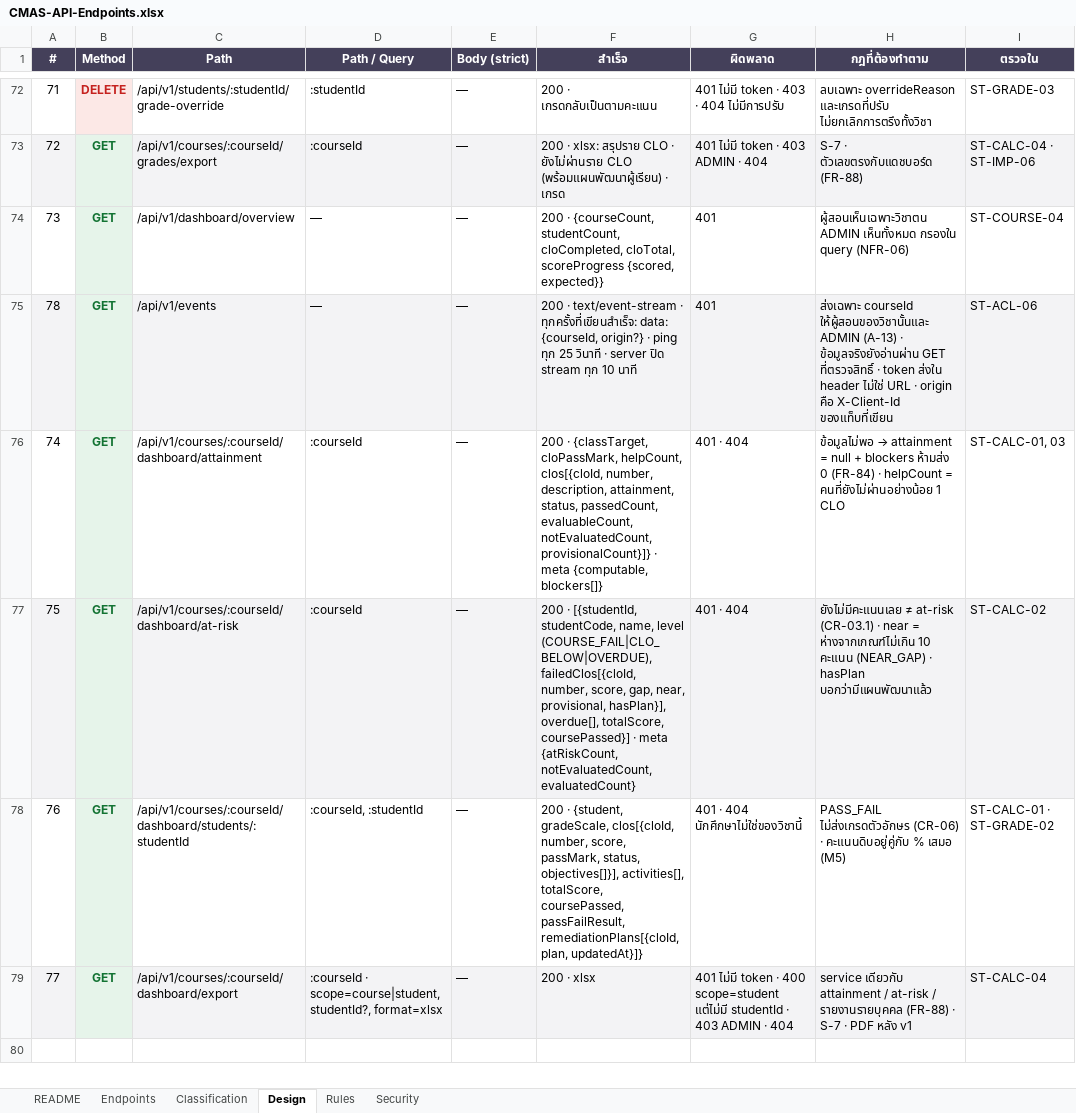
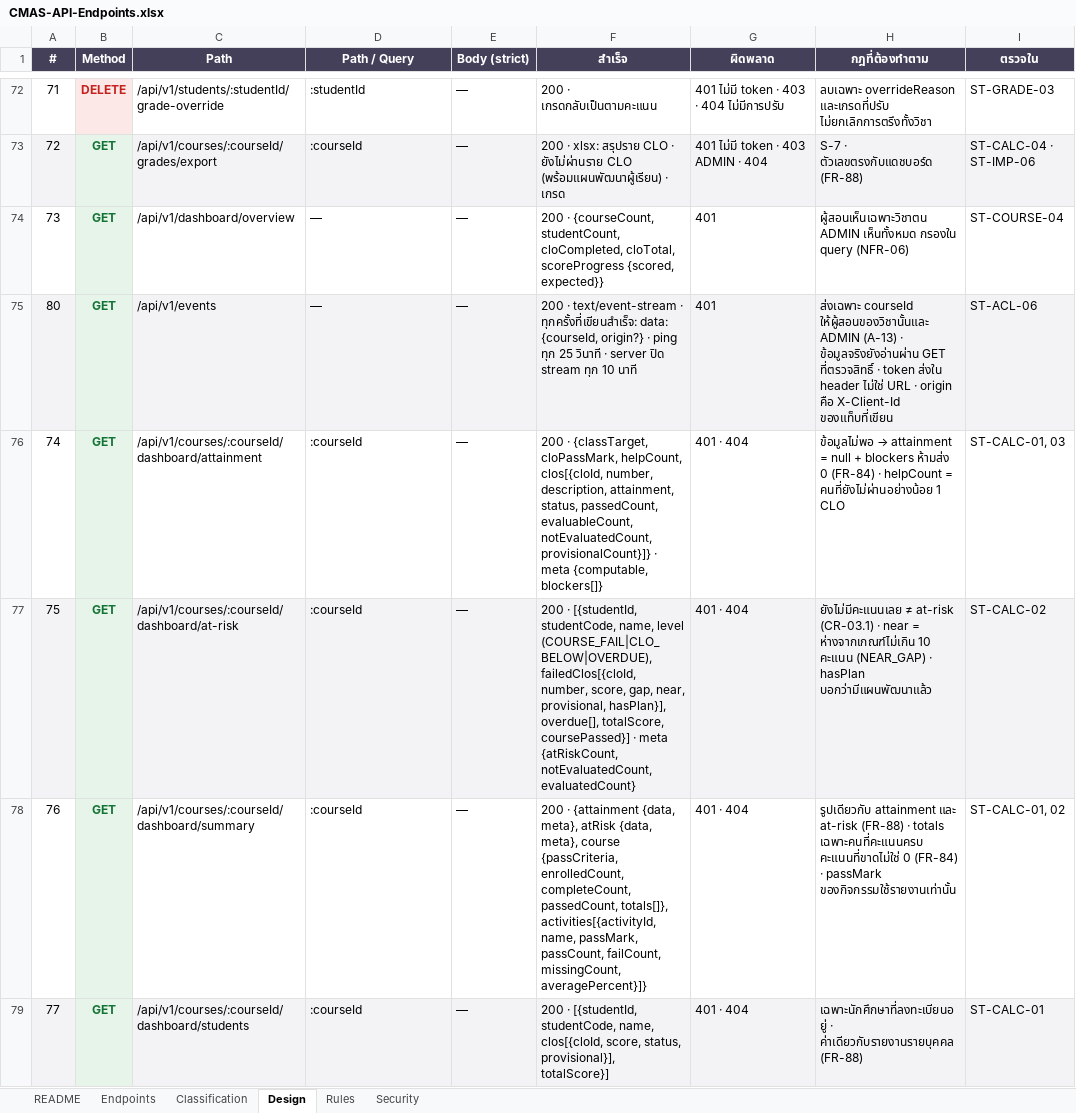
Before and after one commit to SIET-KMITL-INCEPTIO/CMAS-CLO, an Excel workbook: docs/excel/api/CMAS-API-Endpoints.xlsx, sheet Design, drawn as a sheet; only a part is shown, gaps mark what is left out; the shorter side is filled out with more unchanged rows; values as stored, in another font and other column widths than the file's, no borders; the diff covers the shown part only; the diff names each change by its address in the sheet, - before the commit and + after, or states it on an @@ line.

```diff
--- a/docs/excel/api/CMAS-API-Endpoints.xlsx (sheet Design)
+++ b/docs/excel/api/CMAS-API-Endpoints.xlsx (sheet Design)
-A75 (#): 78
+A75 (#): 80
-C78 (Path): /api/v1/courses/:courseId/dashboard/students/:studentId
+C78 (Path): /api/v1/courses/:courseId/dashboard/summary
-D78 (Path / Query): :courseId, :studentId
+D78 (Path / Query): :courseId
-F78 (สำเร็จ): 200 · {student, gradeScale, clos[{cloId, number, score, passMark, status, objectives[]}], activities[], totalScore, coursePassed, passFailResult, remediationPlans[{cloId, plan, updatedAt}]}
+F78 (สำเร็จ): 200 · {attainment {data, meta}, atRisk {data, meta}, course {passCriteria, enrolledCount, completeCount, passedCount, totals[]}, activities[{activityId, name, passMark, passCount, failCount, missingCount, averagePercent}]}
-G78 (ผิดพลาด): 401 · 404 นักศึกษาไม่ใช่ของวิชานี้
+G78 (ผิดพลาด): 401 · 404
-H78 (กฎที่ต้องทำตาม): PASS_FAIL ไม่ส่งเกรดตัวอักษร (CR-06) · คะแนนดิบอยู่คู่กับ % เสมอ (M5)
+H78 (กฎที่ต้องทำตาม): รูปเดียวกับ attainment และ at-risk (FR-88) · totals เฉพาะคนที่คะแนนครบ คะแนนที่ขาดไม่ใช่ 0 (FR-84) · passMark ของกิจกรรมใช้รายงานเท่านั้น
-I78 (ตรวจใน): ST-CALC-01 · ST-GRADE-02
+I78 (ตรวจใน): ST-CALC-01, 02
-C79 (Path): /api/v1/courses/:courseId/dashboard/export
+C79 (Path): /api/v1/courses/:courseId/dashboard/students
-D79 (Path / Query): :courseId · scope=course|student, studentId?, format=xlsx
+D79 (Path / Query): :courseId
-F79 (สำเร็จ): 200 · xlsx
+F79 (สำเร็จ): 200 · [{studentId, studentCode, name, clos[{cloId, score, status, provisional}], totalScore}]
-G79 (ผิดพลาด): 401 ไม่มี token · 400 scope=student แต่ไม่มี studentId · 403 ADMIN · 404
+G79 (ผิดพลาด): 401 · 404
-H79 (กฎที่ต้องทำตาม): service เดียวกับ attainment / at-risk / รายงานรายบุคคล (FR-88) · S-7 · PDF หลัง v1
+H79 (กฎที่ต้องทำตาม): เฉพาะนักศึกษาที่ลงทะเบียนอยู่ · ค่าเดียวกับรายงานรายบุคคล (FR-88)
-I79 (ตรวจใน): ST-CALC-04
+I79 (ตรวจใน): ST-CALC-01
```
Also changed, not shown: 2 added rows and 1 edited cell elsewhere in this sheet, sheet Endpoints, 52 other files.
